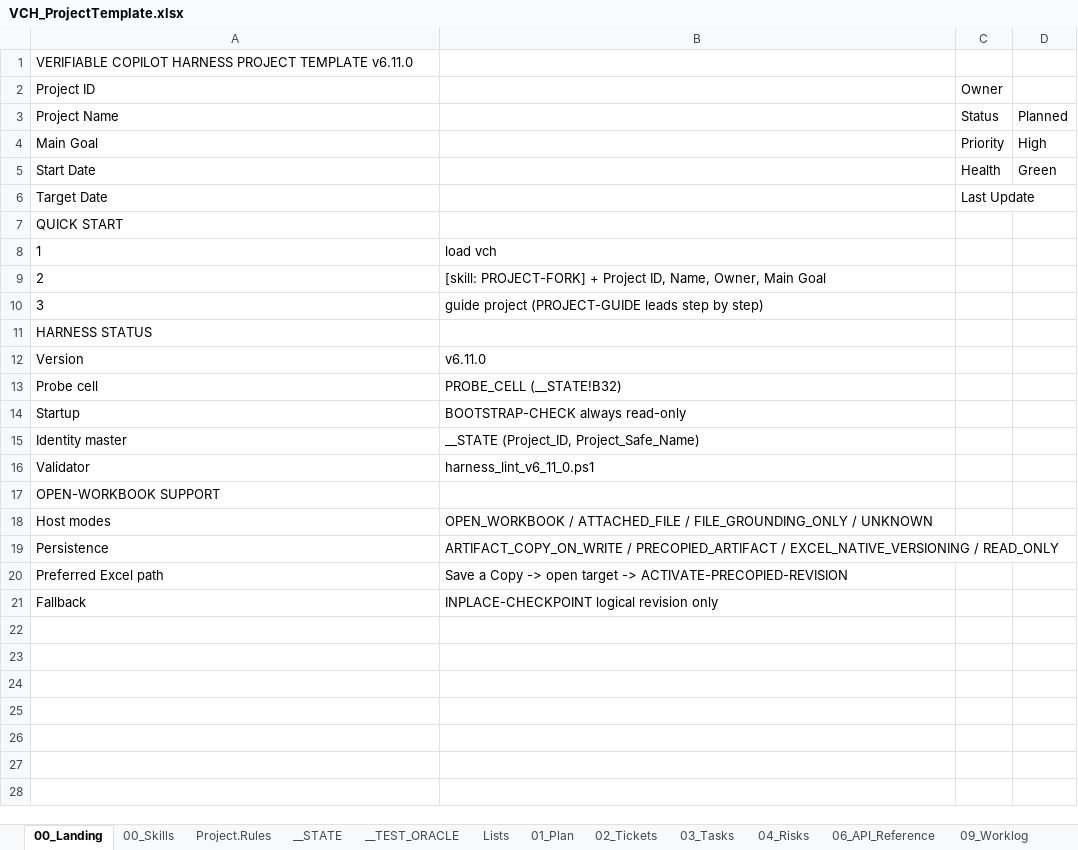
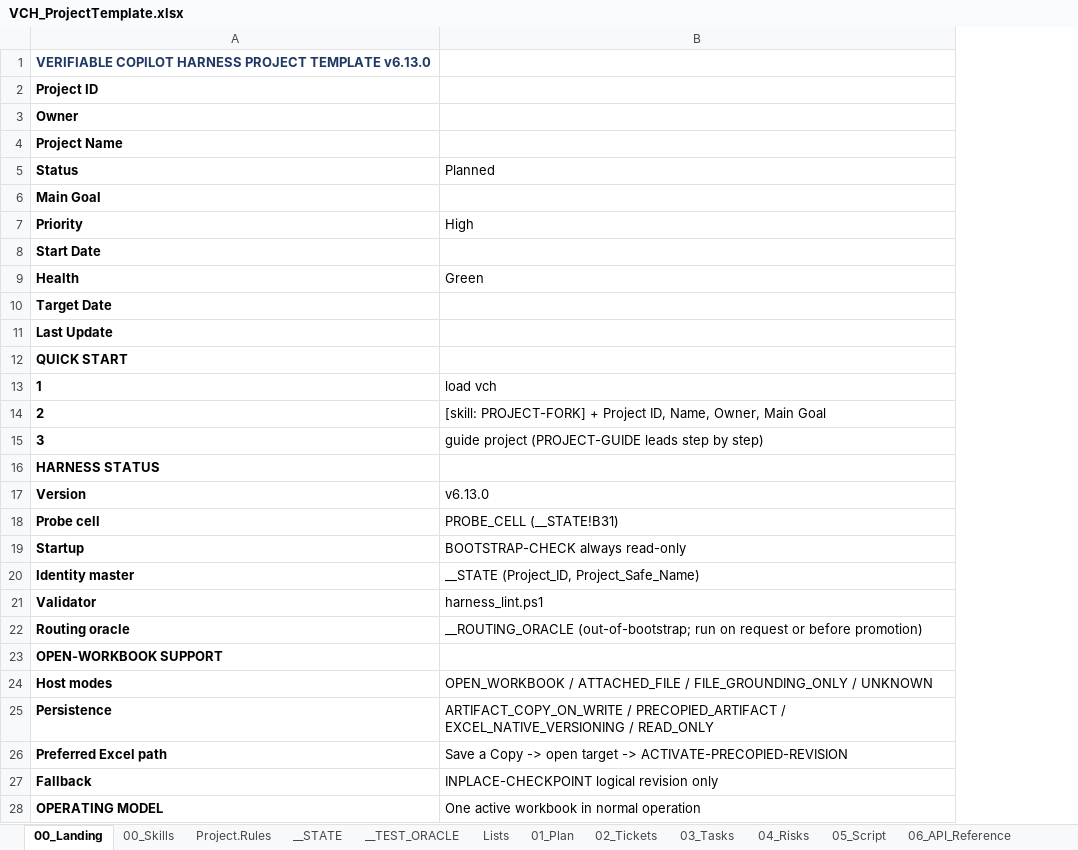
Before and after one commit to tkromsa/verifiable-copilot-harness, an Excel workbook: core/VCH_ProjectTemplate.xlsx, sheet 00_Landing, drawn as a sheet; only a part is shown; values as stored, in another font and other column widths than the file's, no borders; removed rows and columns are numbered as before the commit, all else as after; the diff covers the shown part only; the diff names each change by its address in the sheet, - before the commit and + after, or states it on an @@ line.

Commit message:
v6.13.0: restore LOAD-ALL (41 skills), routing oracle refs resolve

```diff
--- a/core/VCH_ProjectTemplate.xlsx (sheet 00_Landing)
+++ b/core/VCH_ProjectTemplate.xlsx (sheet 00_Landing)
-column C, rows 2-6: Owner | Status | Priority | Health | Last Update
-column D, rows 3-5: Planned | High | Green
-A1: …PROJECT TEMPLATE v6.11.0
+A1: …PROJECT TEMPLATE v6.13.0
-A1:A2 bold: off
+A1:A2 bold: on
-A1 text colour: black
+A1 text colour: #1F3864
+row 3: Owner
-A4 bold: off
+A4 bold: on
+row 5: Status | Planned
-A6 bold: off
+A6 bold: on
+row 7: Priority | High
-A8 bold: off
+A8 bold: on
+row 9: Health | Green
-A10 bold: off
+A10 bold: on
+row 11: Last Update
-A12:A21 bold: off
+A12:A21 bold: on
-B17: v6.11.0
+B17: v6.13.0
-B18: PROBE_CELL (__STATE!B32)
+B18: PROBE_CELL (__STATE!B31)
-B21: harness_lint_v6_11_0.ps1
+B21: harness_lint.ps1
+row 22: Routing oracle | __ROUTING_ORACLE (out-of-bootstrap; run on request or before promotion)
-A23:A27 bold: off
+A23:A27 bold: on
+row 28: OPERATING MODEL | One active workbook in normal operation
```
Also changed, not shown: 2 added rows elsewhere in this sheet, sheet 00_Skills, sheet Lists, sheet __TEST_ORACLE, sheet __ADR, sheet __GLOSSARY, sheet Project.Rules, 10 more sheets, other sheet tabs.
